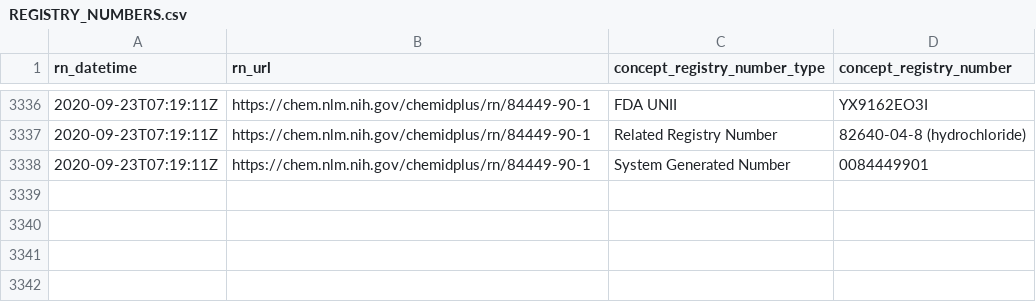
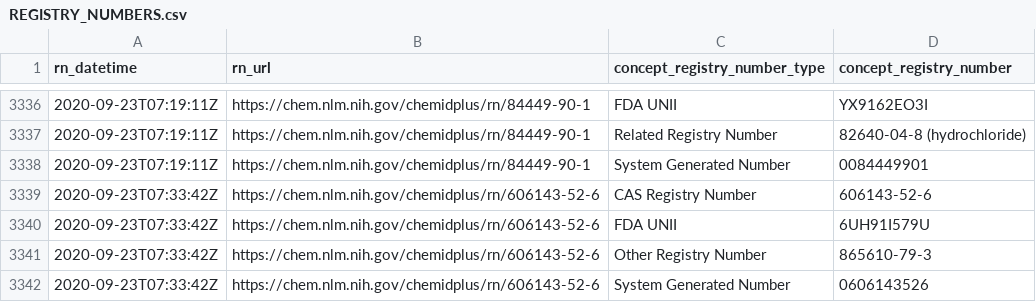
Before and after one commit to meerapatelmd/chemidplusSearchData, a CSV file: data-raw/REGISTRY_NUMBERS.csv, drawn as a sheet; only a part is shown, gaps mark what is left out; the diff names each change by its address in the sheet, - before the commit and + after, or states it on an @@ line.

Commit message:
automated data refresh

```diff
--- a/data-raw/REGISTRY_NUMBERS.csv
+++ b/data-raw/REGISTRY_NUMBERS.csv
+row 3339: 2020-09-23T07:33:42Z | https://chem.nlm.nih.gov/chemidplus/rn/606143-52-6 | CAS Registry Number | 606143-52-6
+row 3340: 2020-09-23T07:33:42Z | https://chem.nlm.nih.gov/chemidplus/rn/606143-52-6 | FDA UNII | 6UH91I579U
+row 3341: 2020-09-23T07:33:42Z | https://chem.nlm.nih.gov/chemidplus/rn/606143-52-6 | Other Registry Number | 865610-79-3
+row 3342: 2020-09-23T07:33:42Z | https://chem.nlm.nih.gov/chemidplus/rn/606143-52-6 | System Generated Number | 0606143526
```
Also changed, not shown: data-raw/CLASSIFICATION.csv, data-raw/CONCEPT.csv, 20 other files.
